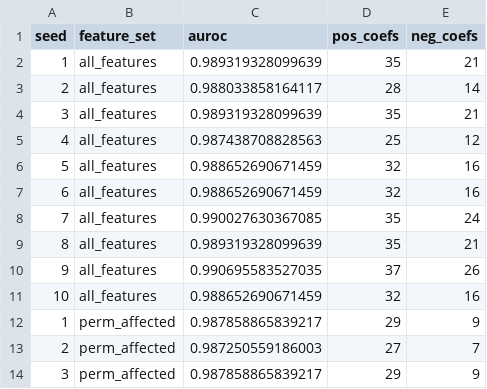
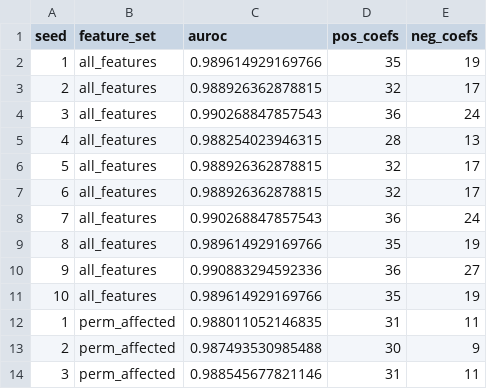
Before and after one commit to dhimmel/learn, a TSV file: all-features/selection/sweep-model-summaries.tsv, drawn as a sheet; only a part is shown; the diff covers the shown part only.

```diff
--- a/all-features/selection/sweep-model-summaries.tsv
+++ b/all-features/selection/sweep-model-summaries.tsv
@@ -1,14 +1,14 @@
 seed	feature_set	auroc	pos_coefs	neg_coefs
-1	all_features	0.989319328099639	35	21
-2	all_features	0.988033858164117	28	14
-3	all_features	0.989319328099639	35	21
-4	all_features	0.987438708828563	25	12
-5	all_features	0.988652690671459	32	16
-6	all_features	0.988652690671459	32	16
-7	all_features	0.990027630367085	35	24
-8	all_features	0.989319328099639	35	21
-9	all_features	0.990695583527035	37	26
-10	all_features	0.988652690671459	32	16
-1	perm_affected	0.987858865839217	29	9
-2	perm_affected	0.987250559186003	27	7
-3	perm_affected	0.987858865839217	29	9
+1	all_features	0.989614929169766	35	19
+2	all_features	0.988926362878815	32	17
+3	all_features	0.990268847857543	36	24
+4	all_features	0.988254023946315	28	13
+5	all_features	0.988926362878815	32	17
+6	all_features	0.988926362878815	32	17
+7	all_features	0.990268847857543	36	24
+8	all_features	0.989614929169766	35	19
+9	all_features	0.990883294592336	36	27
+10	all_features	0.989614929169766	35	19
+1	perm_affected	0.988011052146835	31	11
+2	perm_affected	0.987493530985488	30	9
+3	perm_affected	0.988545677821146	31	11
```
Also changed, not shown: 21 edited cells elsewhere in this file, all-features/selection/sweep-coefficients.tsv, all-features/selection/sweep-features.tsv, 1 other file.
